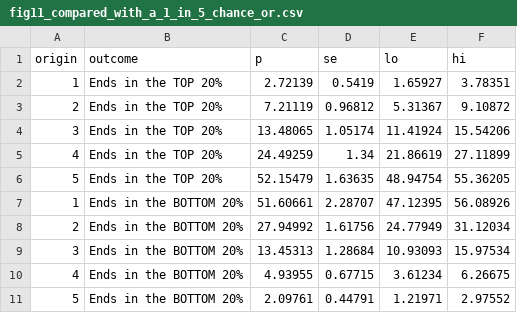
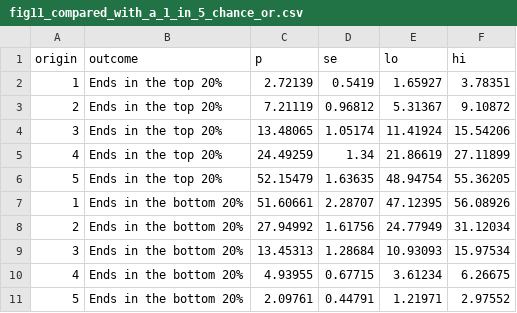
Before and after one commit to belenrey-coder/Social-Mobility-in-Mexico, a CSV file: figure_data/fig11_compared_with_a_1_in_5_chance_or.csv, drawn as a sheet.

Commit message:
Update fig11_compared_with_a_1_in_5_chance_or.csv

```diff
--- a/figure_data/fig11_compared_with_a_1_in_5_chance_or.csv
+++ b/figure_data/fig11_compared_with_a_1_in_5_chance_or.csv
@@ -1,11 +1,11 @@
 origin,outcome,p,se,lo,hi
-1,Ends in the TOP 20%,2.72139,0.5419,1.65927,3.78351
-2,Ends in the TOP 20%,7.21119,0.96812,5.31367,9.10872
-3,Ends in the TOP 20%,13.48065,1.05174,11.41924,15.54206
-4,Ends in the TOP 20%,24.49259,1.34,21.86619,27.11899
-5,Ends in the TOP 20%,52.15479,1.63635,48.94754,55.36205
-1,Ends in the BOTTOM 20%,51.60661,2.28707,47.12395,56.08926
-2,Ends in the BOTTOM 20%,27.94992,1.61756,24.77949,31.12034
-3,Ends in the BOTTOM 20%,13.45313,1.28684,10.93093,15.97534
-4,Ends in the BOTTOM 20%,4.93955,0.67715,3.61234,6.26675
-5,Ends in the BOTTOM 20%,2.09761,0.44791,1.21971,2.97552
+1,Ends in the top 20%,2.72139,0.5419,1.65927,3.78351
+2,Ends in the top 20%,7.21119,0.96812,5.31367,9.10872
+3,Ends in the top 20%,13.48065,1.05174,11.41924,15.54206
+4,Ends in the top 20%,24.49259,1.34,21.86619,27.11899
+5,Ends in the top 20%,52.15479,1.63635,48.94754,55.36205
+1,Ends in the bottom 20%,51.60661,2.28707,47.12395,56.08926
+2,Ends in the bottom 20%,27.94992,1.61756,24.77949,31.12034
+3,Ends in the bottom 20%,13.45313,1.28684,10.93093,15.97534
+4,Ends in the bottom 20%,4.93955,0.67715,3.61234,6.26675
+5,Ends in the bottom 20%,2.09761,0.44791,1.21971,2.97552
```
